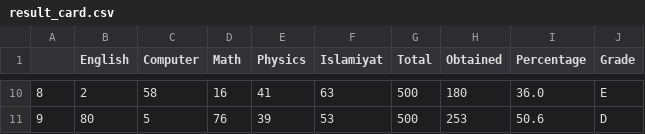
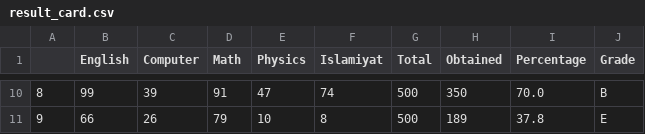
Before and after one commit to Sarmad426/Generative-AI, a CSV file: 4-pandas/result_card.csv, drawn as a sheet; only a part is shown, gaps mark what is left out; the diff covers the shown part only.

Commit message:
New random data

```diff
--- a/4-pandas/result_card.csv
+++ b/4-pandas/result_card.csv
@@ -10,2 +10,2 @@
-8,2,58,16,41,63,500,180,36.0,E
-9,80,5,76,39,53,500,253,50.6,D
+8,99,39,91,47,74,500,350,70.0,B
+9,66,26,79,10,8,500,189,37.8,E
```
Also changed, not shown: 62 edited cells elsewhere in this file.
